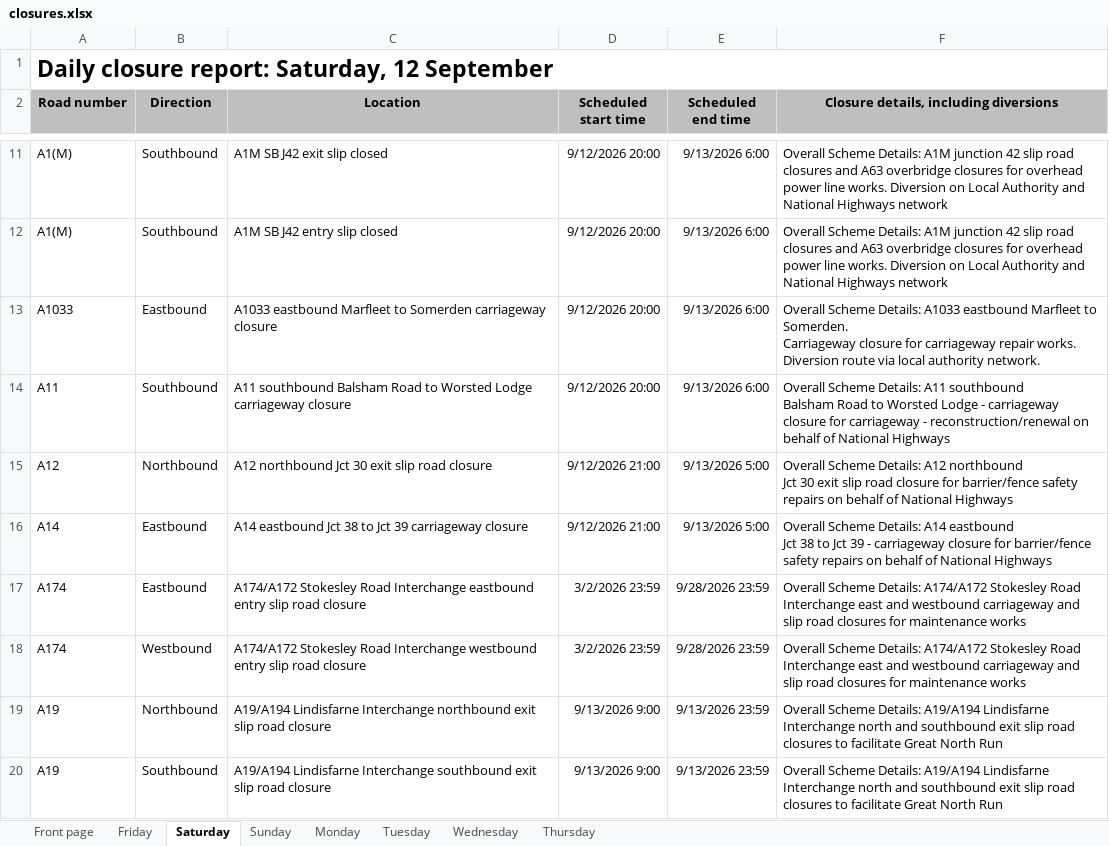
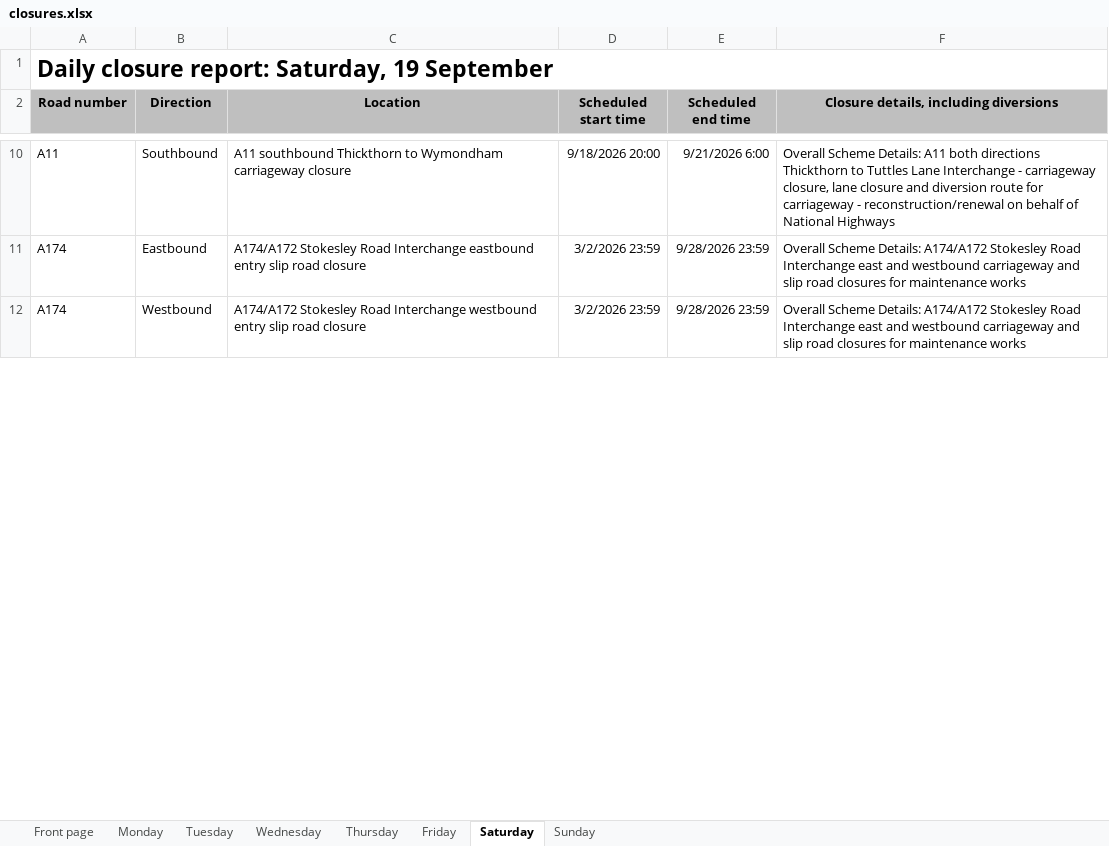
Before and after one commit to mnmred/uk-route-checker, an Excel workbook: closures.xlsx, sheet Saturday, drawn as a sheet; only a part is shown, gaps mark what is left out; values as stored, in another font and other column widths than the file's, no borders; charts and pictures and conditional formats not drawn; removed rows and columns are numbered as before the commit, all else as after; ↵ is a line break in a cell; the diff covers the shown part only; the diff names each change by its address in the sheet, - before the commit and + after, or states it on an @@ line.

```diff
--- a/closures.xlsx (sheet Saturday)
+++ b/closures.xlsx (sheet Saturday)
@@ sheet tab order changed: Front page | Monday | Tuesday | Wednesday | Thursday | Friday | Saturday | Sunday @@
-A1 (Road number): Daily closure report: Saturday, 12 September
+A1 (Road number): Daily closure report: Saturday, 19 September
-row 11: A1(M) | Southbound | A1M SB J42 exit slip closed | 9/12/2026 20:00 | 9/13/2026 6:00 | Overall Scheme Details: A1M junction 42 slip road closures and A63 overbridge closures for overhead power line works. Diversion on Local Authority and National Highways network
-row 12: A1(M) | Southbound | A1M SB J42 entry slip closed | 9/12/2026 20:00 | 9/13/2026 6:00 | Overall Scheme Details: A1M junction 42 slip road closures and A63 overbridge closures for overhead power line works. Diversion on Local Authority and National Highways network
-row 13: A1033 | Eastbound | A1033 eastbound Marfleet to Somerden carriageway closure | 9/12/2026 20:00 | 9/13/2026 6:00 | Overall Scheme Details: A1033 eastbound Marfleet to Somerden. ↵ Carriageway closure for carriageway repair works. ↵ Diversion route via local authority network.
-C10 (Location): A11 southbound Balsham Road to Worsted Lodge carriageway closure
+C10 (Location): A11 southbound Thickthorn to Wymondham carriageway closure
-D10 (Scheduled start time): 9/12/2026 20:00
+D10 (Scheduled start time): 9/18/2026 20:00
-E10 (Scheduled end time): 9/13/2026 6:00
+E10 (Scheduled end time): 9/21/2026 6:00
-F10: …Details: A11 southbound ↵ Balsham Road to Worsted Lodge - carriageway closure for carriageway…
+F10: …Details: A11 both directions ↵ Thickthorn to Tuttles Lane Interchange - carriageway closure, lane closure and diversion route for carriageway…
-row 15: A12 | Northbound | A12 northbound Jct 30 exit slip road closure | 9/12/2026 21:00 | 9/13/2026 5:00 | Overall Scheme Details: A12 northbound ↵ Jct 30 exit slip road closure for barrier/fence safety repairs on behalf of National Highways
-row 16: A14 | Eastbound | A14 eastbound Jct 38 to Jct 39 carriageway closure | 9/12/2026 21:00 | 9/13/2026 5:00 | Overall Scheme Details: A14 eastbound ↵ Jct 38 to Jct 39 - carriageway closure for barrier/fence safety repairs on behalf of National Highways
-row 19: A19 | Northbound | A19/A194 Lindisfarne Interchange northbound exit slip road closure | 9/13/2026 9:00 | 9/13/2026 23:59 | Overall Scheme Details: A19/A194 Lindisfarne Interchange north and southbound exit slip road closures to facilitate Great North Run
-row 20: A19 | Southbound | A19/A194 Lindisfarne Interchange southbound exit slip road closure | 9/13/2026 9:00 | 9/13/2026 23:59 | Overall Scheme Details: A19/A194 Lindisfarne Interchange north and southbound exit slip road closures to facilitate Great North Run
```
Also changed, not shown: 50 added rows, 29 removed rows and 172 edited cells elsewhere in this sheet, sheet Friday, sheet Sunday, sheet Monday, sheet Tuesday, sheet Wednesday, sheet Front page, 1 more sheet, formulas that keep their value.
